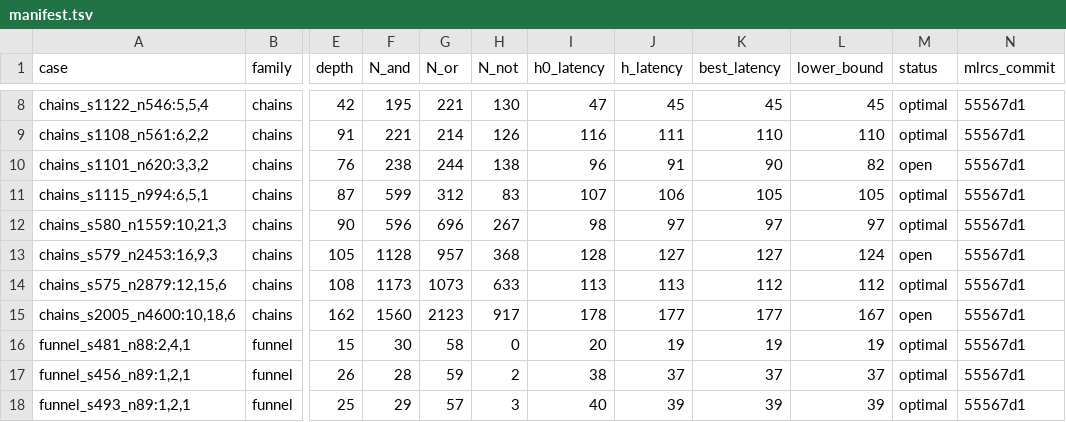
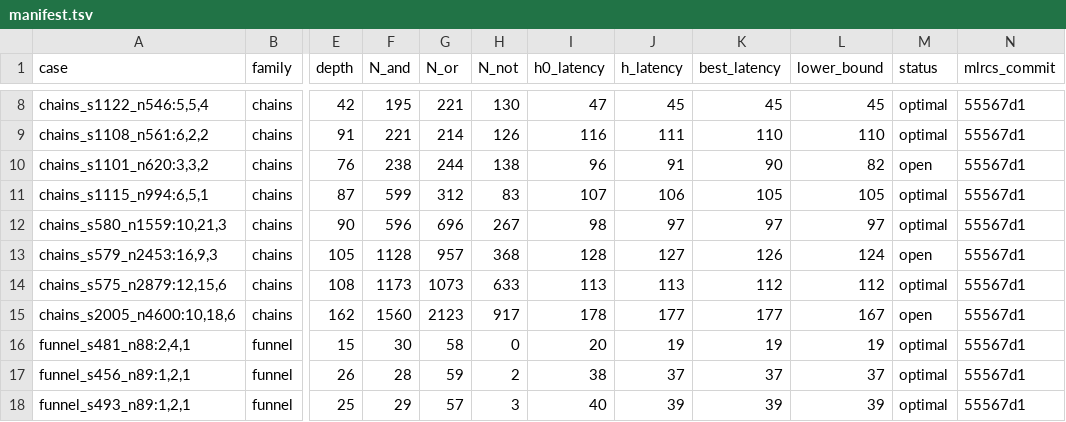
Before and after one commit to co0okie/NTUST_Computer-Aided-Design-for-VLSI-System_Project4, a TSV file: benchmark/hard/manifest.tsv, drawn as a sheet; only a part is shown, gaps mark what is left out; the diff names each change by its address in the sheet, - before the commit and + after, or states it on an @@ line.

```diff
--- a/benchmark/hard/manifest.tsv
+++ b/benchmark/hard/manifest.tsv
-K13 (best_latency): 127
+K13 (best_latency): 126
```
Also changed, not shown: 4 other files.
